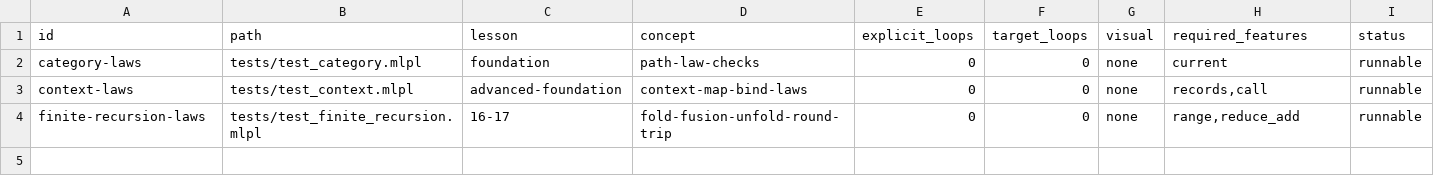
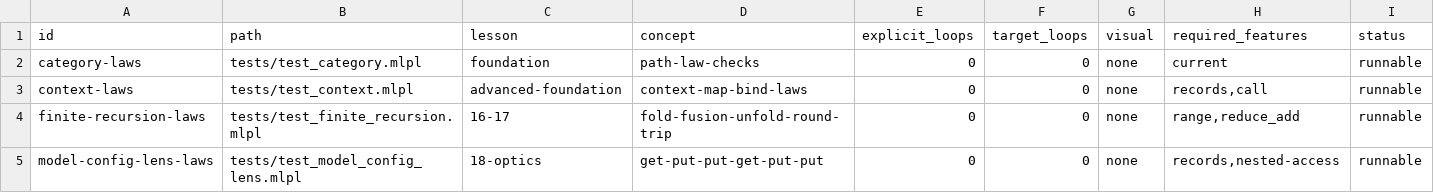
Before and after one commit to sw-ml-study/demo-category-theory, a TSV file: catalog/tests.tsv, drawn as a sheet.

Commit message:
Add lawful model configuration lens lesson
Probe nested immutable record reconstruction and implement a concrete learning-rate lens with readable documented get, set, and update helpers. Verify get-put, put-get, and put-put, expose a sibling-corrupting setter witness, and add tests, narrated CLI/web demos, generated SVG preview, catalogs, README, and capability/research/plan documentation. Record reconstruction boilerplate without claiming a generic optics DSL.

```diff
--- a/catalog/tests.tsv
+++ b/catalog/tests.tsv
@@ -4 +4,2 @@ context-laws	tests/test_context.mlpl	advanced-foundation	context-map-bind-laws	0
 finite-recursion-laws	tests/test_finite_recursion.mlpl	16-17	fold-fusion-unfold-round-trip	0	0	none	range,reduce_add	runnable
+model-config-lens-laws	tests/test_model_config_lens.mlpl	18-optics	get-put-put-get-put-put	0	0	none	records,nested-access	runnable
```
Also changed, not shown: catalog/demos.tsv, 16 other files.
